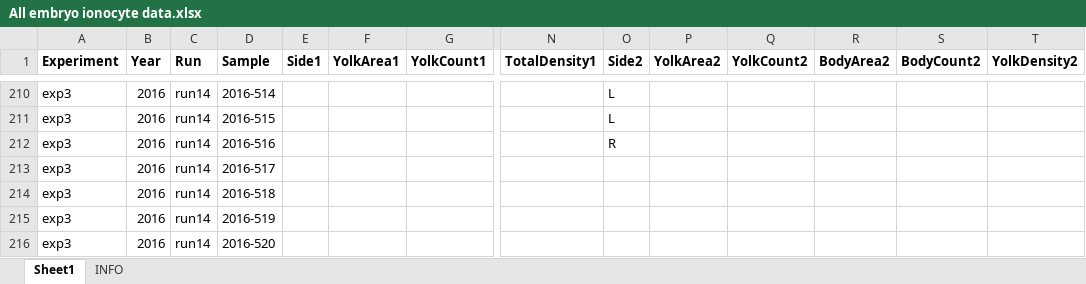
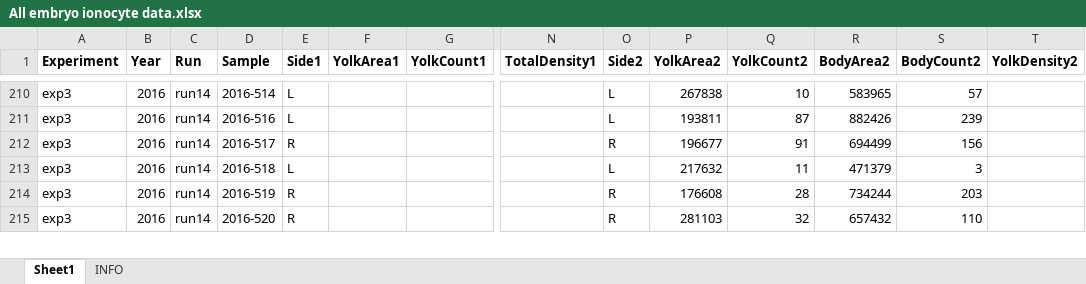
Before and after one commit to tschwemmer/MenidiaOA, an Excel workbook: Ionocyte/All embryo ionocyte data.xlsx, sheet Sheet1, drawn as a sheet; only a part is shown, gaps mark what is left out; values as stored, in another font and other column widths than the file's, no borders; removed rows and columns are numbered as before the commit, all else as after; rows hold the shown columns only; the diff covers the shown part only; the diff names each change by its address in the sheet, - before the commit and + after, or states it on an @@ line.

```diff
--- a/Ionocyte/All embryo ionocyte data.xlsx (sheet Sheet1)
+++ b/Ionocyte/All embryo ionocyte data.xlsx (sheet Sheet1)
-E210:E211 (Side1): (empty)
+E210:E211 (Side1): L
-P210 (YolkArea2): (empty)
+P210 (YolkArea2): 267838
-Q210 (YolkCount2): (empty)
+Q210 (YolkCount2): 10
-R210 (BodyArea2): (empty)
+R210 (BodyArea2): 583965
-S210 (BodyCount2): (empty)
+S210 (BodyCount2): 57
-D211 (Sample): 2016-515
+D211 (Sample): 2016-516
-P211 (YolkArea2): (empty)
+P211 (YolkArea2): 193811
-Q211 (YolkCount2): (empty)
+Q211 (YolkCount2): 87
-R211 (BodyArea2): (empty)
+R211 (BodyArea2): 882426
-S211 (BodyCount2): (empty)
+S211 (BodyCount2): 239
-D212 (Sample): 2016-516
+D212 (Sample): 2016-517
-E212 (Side1): (empty)
+E212 (Side1): R
-P212 (YolkArea2): (empty)
+P212 (YolkArea2): 196677
-Q212 (YolkCount2): (empty)
+Q212 (YolkCount2): 91
-R212 (BodyArea2): (empty)
+R212 (BodyArea2): 694499
-S212 (BodyCount2): (empty)
+S212 (BodyCount2): 156
-row 213: exp3 | 2016 | run14 | 2016-517
-E213 (Side1): (empty)
+E213 (Side1): L
-O213 (Side2): (empty)
+O213 (Side2): L
-P213 (YolkArea2): (empty)
+P213 (YolkArea2): 217632
-Q213 (YolkCount2): (empty)
+Q213 (YolkCount2): 11
-R213 (BodyArea2): (empty)
+R213 (BodyArea2): 471379
-S213 (BodyCount2): (empty)
+S213 (BodyCount2): 3
-E214:E215 (Side1): (empty)
+E214:E215 (Side1): R
-O214:O215 (Side2): (empty)
+O214:O215 (Side2): R
-P214 (YolkArea2): (empty)
+P214 (YolkArea2): 176608
-Q214 (YolkCount2): (empty)
+Q214 (YolkCount2): 28
-R214 (BodyArea2): (empty)
+R214 (BodyArea2): 734244
-S214 (BodyCount2): (empty)
+S214 (BodyCount2): 203
-P215 (YolkArea2): (empty)
+P215 (YolkArea2): 281103
-Q215 (YolkCount2): (empty)
+Q215 (YolkCount2): 32
-R215 (BodyArea2): (empty)
+R215 (BodyArea2): 657432
-S215 (BodyCount2): (empty)
+S215 (BodyCount2): 110
```
Also changed, not shown: 3 removed rows and 170 edited cells elsewhere in this sheet.
